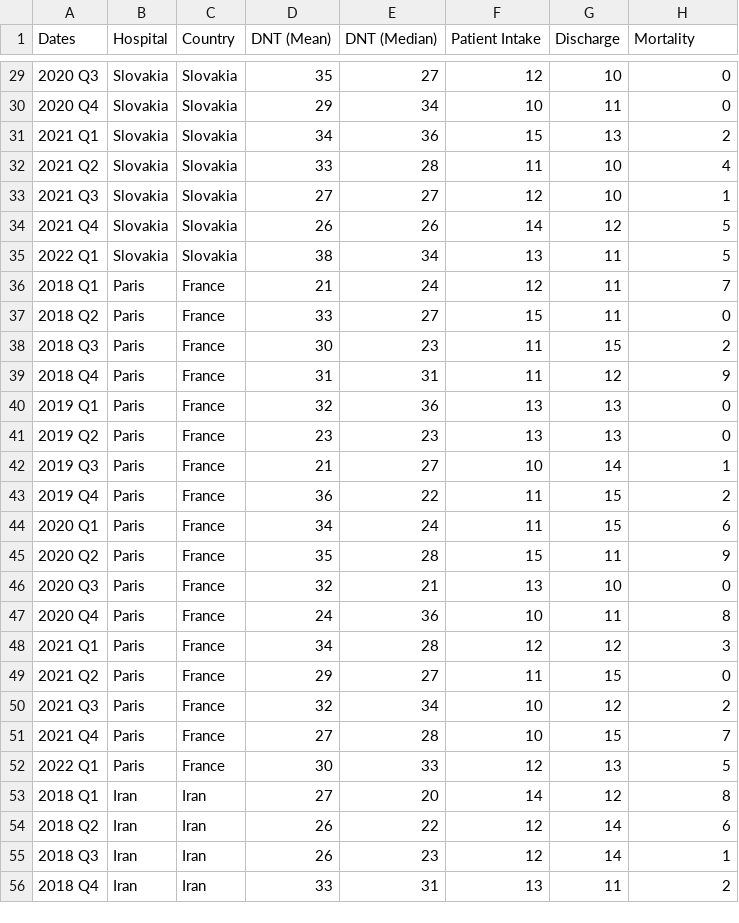
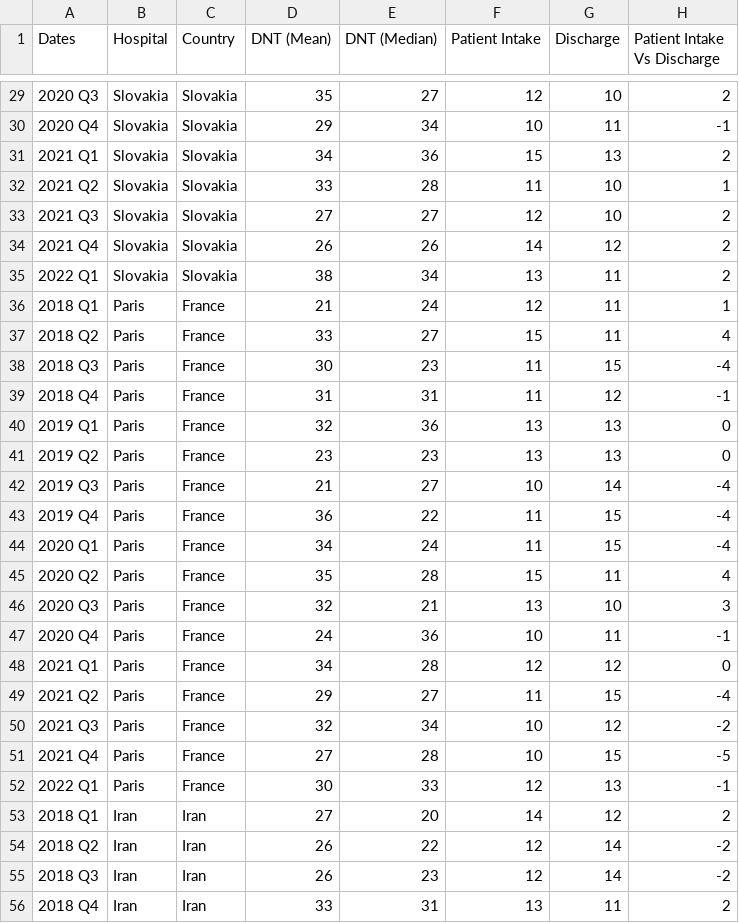
Before and after one commit to MED-Master/MED8_Prototype, a CSV file: Data.csv, drawn as a sheet; only a part is shown, gaps mark what is left out; the diff covers the shown part only.

```diff
--- a/Data.csv
+++ b/Data.csv
@@ -1 +1 @@
-Dates,Hospital,Country,DNT (Mean),DNT (Median),Patient Intake,Discharge,Mortality
+Dates,Hospital,Country,DNT (Mean),DNT (Median),Patient Intake,Discharge,Patient Intake Vs Discharge
@@ -29,28 +29,28 @@ Dates,Hospital,Country,DNT (Mean),DNT (Median),Patient Intake,Discharge,Mortalit
-2020 Q3,Slovakia,Slovakia,35,27,12,10,0
-2020 Q4,Slovakia,Slovakia,29,34,10,11,0
+2020 Q3,Slovakia,Slovakia,35,27,12,10,2
+2020 Q4,Slovakia,Slovakia,29,34,10,11,-1
 2021 Q1,Slovakia,Slovakia,34,36,15,13,2
-2021 Q2,Slovakia,Slovakia,33,28,11,10,4
-2021 Q3,Slovakia,Slovakia,27,27,12,10,1
-2021 Q4,Slovakia,Slovakia,26,26,14,12,5
-2022 Q1,Slovakia,Slovakia,38,34,13,11,5
-2018 Q1,Paris,France,21,24,12,11,7
-2018 Q2,Paris,France,33,27,15,11,0
-2018 Q3,Paris,France,30,23,11,15,2
-2018 Q4,Paris,France,31,31,11,12,9
+2021 Q2,Slovakia,Slovakia,33,28,11,10,1
+2021 Q3,Slovakia,Slovakia,27,27,12,10,2
+2021 Q4,Slovakia,Slovakia,26,26,14,12,2
+2022 Q1,Slovakia,Slovakia,38,34,13,11,2
+2018 Q1,Paris,France,21,24,12,11,1
+2018 Q2,Paris,France,33,27,15,11,4
+2018 Q3,Paris,France,30,23,11,15,-4
+2018 Q4,Paris,France,31,31,11,12,-1
 2019 Q1,Paris,France,32,36,13,13,0
 2019 Q2,Paris,France,23,23,13,13,0
-2019 Q3,Paris,France,21,27,10,14,1
-2019 Q4,Paris,France,36,22,11,15,2
-2020 Q1,Paris,France,34,24,11,15,6
-2020 Q2,Paris,France,35,28,15,11,9
-2020 Q3,Paris,France,32,21,13,10,0
-2020 Q4,Paris,France,24,36,10,11,8
-2021 Q1,Paris,France,34,28,12,12,3
-2021 Q2,Paris,France,29,27,11,15,0
-2021 Q3,Paris,France,32,34,10,12,2
-2021 Q4,Paris,France,27,28,10,15,7
-2022 Q1,Paris,France,30,33,12,13,5
-2018 Q1,Iran,Iran,27,20,14,12,8
-2018 Q2,Iran,Iran,26,22,12,14,6
-2018 Q3,Iran,Iran,26,23,12,14,1
+2019 Q3,Paris,France,21,27,10,14,-4
+2019 Q4,Paris,France,36,22,11,15,-4
+2020 Q1,Paris,France,34,24,11,15,-4
+2020 Q2,Paris,France,35,28,15,11,4
+2020 Q3,Paris,France,32,21,13,10,3
+2020 Q4,Paris,France,24,36,10,11,-1
+2021 Q1,Paris,France,34,28,12,12,0
+2021 Q2,Paris,France,29,27,11,15,-4
+2021 Q3,Paris,France,32,34,10,12,-2
+2021 Q4,Paris,France,27,28,10,15,-5
+2022 Q1,Paris,France,30,33,12,13,-1
+2018 Q1,Iran,Iran,27,20,14,12,2
+2018 Q2,Iran,Iran,26,22,12,14,-2
+2018 Q3,Iran,Iran,26,23,12,14,-2
 2018 Q4,Iran,Iran,33,31,13,11,2
```
Also changed, not shown: 142 edited cells elsewhere in this file, 6 other files.
